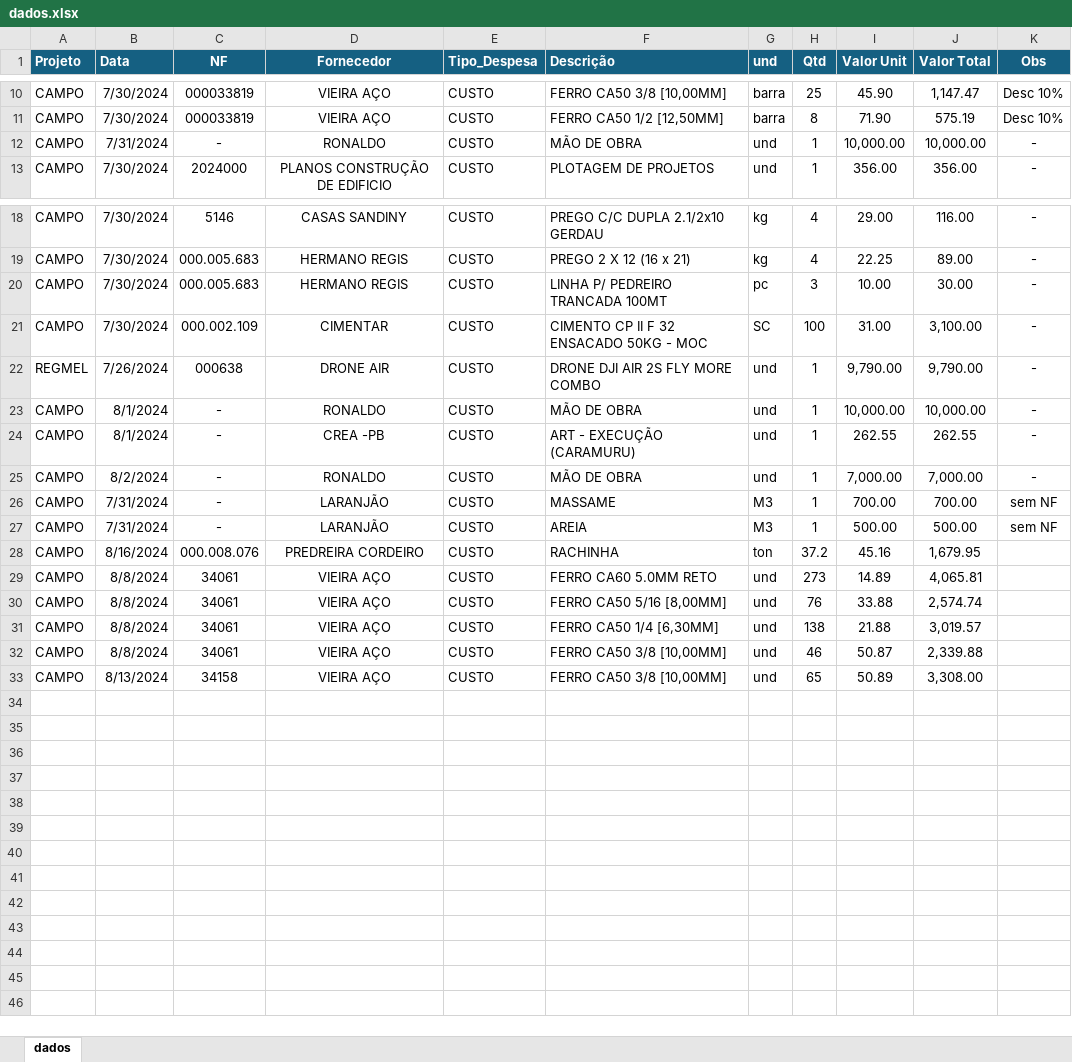
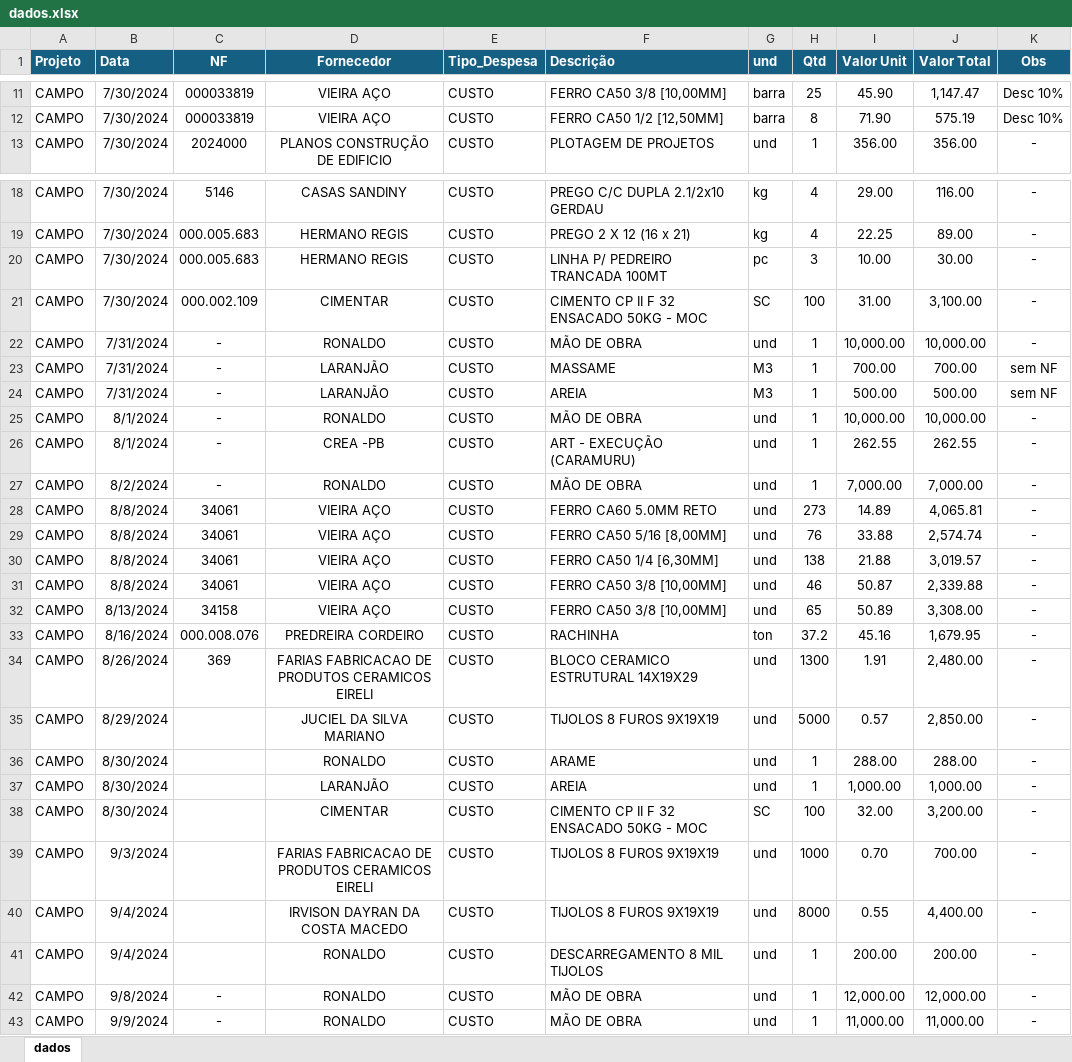
Before and after one commit to lincolncartaxo/dashboard-lcl, an Excel workbook: dados.xlsx, sheet dados, drawn as a sheet; only a part is shown, gaps mark what is left out; values as stored, in another font and other column widths than the file's, no borders; removed rows and columns are numbered as before the commit, all else as after; the diff covers the shown part only; the diff names each change by its address in the sheet, - before the commit and + after, or states it on an @@ line.

Commit message:
atualização 10/09/2024 (2)

```diff
--- a/dados.xlsx (sheet dados)
+++ b/dados.xlsx (sheet dados)
@@ row 22 moved to row 7: REGMEL @@
@@ row 12 moved to row 22: CAMPO @@
@@ row 26 moved to row 23: CAMPO @@
@@ row 27 moved to row 24: CAMPO @@
-row 28: CAMPO | 8/16/2024 | 000.008.076 | PREDREIRA CORDEIRO | CUSTO | RACHINHA | ton | 37.2 | 45.16 | 1,679.95
-K28:K32 (Obs): (empty)
+K28:K32 (Obs): -
+row 33: CAMPO | 8/16/2024 | 000.008.076 | PREDREIRA CORDEIRO | CUSTO | RACHINHA | ton | 37.2 | 45.16 | 1,679.95 | -
+row 34: CAMPO | 8/26/2024 | 369 | FARIAS FABRICACAO DE PRODUTOS CERAMICOS EIRELI | CUSTO | BLOCO CERAMICO ESTRUTURAL 14X19X29 | und | 1300 | 1.91 | 2,480.00 | -
+row 35: CAMPO | 8/29/2024 |  | JUCIEL DA SILVA MARIANO | CUSTO | TIJOLOS 8 FUROS 9X19X19 | und | 5000 | 0.57 | 2,850.00 | -
+row 36: CAMPO | 8/30/2024 |  | RONALDO | CUSTO | ARAME | und | 1 | 288.00 | 288.00 | -
+row 37: CAMPO | 8/30/2024 |  | LARANJÃO | CUSTO | AREIA | und | 1 | 1,000.00 | 1,000.00 | -
+row 38: CAMPO | 8/30/2024 |  | CIMENTAR | CUSTO | CIMENTO CP II F 32 ENSACADO 50KG - MOC | SC | 100 | 32.00 | 3,200.00 | -
+row 39: CAMPO | 9/3/2024 |  | FARIAS FABRICACAO DE PRODUTOS CERAMICOS EIRELI | CUSTO | TIJOLOS 8 FUROS 9X19X19 | und | 1000 | 0.70 | 700.00 | -
+row 40: CAMPO | 9/4/2024 |  | IRVISON DAYRAN DA COSTA MACEDO | CUSTO | TIJOLOS 8 FUROS 9X19X19 | und | 8000 | 0.55 | 4,400.00 | -
+row 41: CAMPO | 9/4/2024 |  | RONALDO | CUSTO | DESCARREGAMENTO 8 MIL TIJOLOS | und | 1 | 200.00 | 200.00 | -
+row 42: CAMPO | 9/8/2024 | - | RONALDO | CUSTO | MÃO DE OBRA | und | 1 | 12,000.00 | 12,000.00 | -
+row 43: CAMPO | 9/9/2024 | - | RONALDO | CUSTO | MÃO DE OBRA | und | 1 | 11,000.00 | 11,000.00 | -
```
Also changed, not shown: 1 moved row elsewhere in this sheet, formulas that keep their value.
